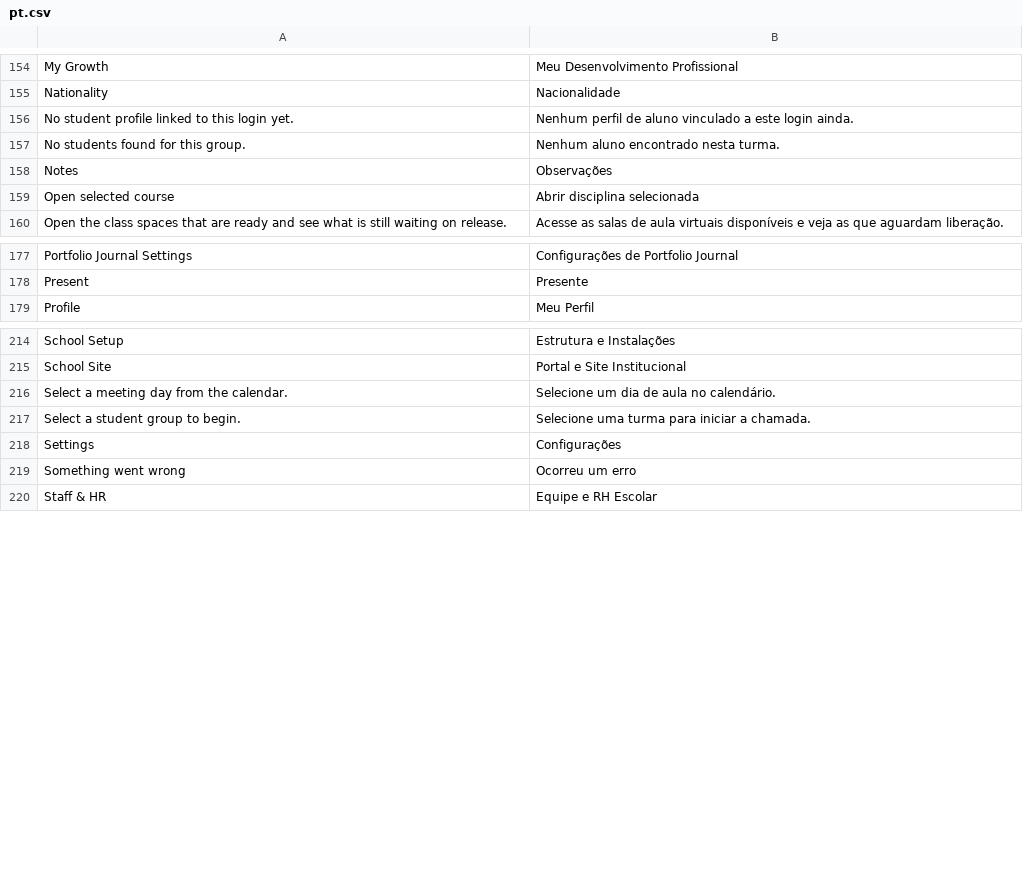
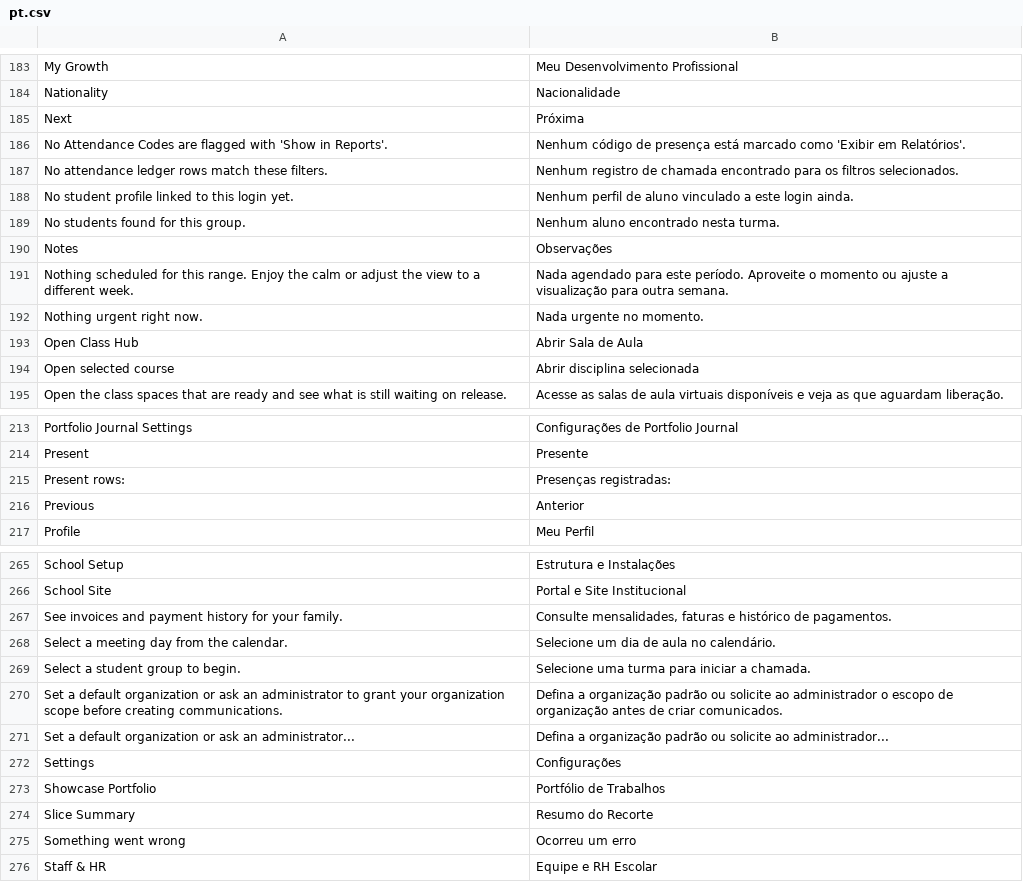
Before and after one commit to andradezdev/gestao-educacional-2, a CSV file: ifitwala_ed/translations/pt.csv, drawn as a sheet; only a part is shown, gaps mark what is left out; the diff covers the shown part only; the diff names each change by its address in the sheet, - before the commit and + after, or states it on an @@ line.

```diff
--- a/ifitwala_ed/translations/pt.csv
+++ b/ifitwala_ed/translations/pt.csv
+row 185: Next | Próxima
+row 186: No Attendance Codes are flagged with 'Show in Reports'. | Nenhum código de presença está marcado como 'Exibir em Relatórios'.
+row 187: No attendance ledger rows match these filters. | Nenhum registro de chamada encontrado para os filtros selecionados.
+row 191: Nothing scheduled for this range. Enjoy the calm or adjust the view to a different week. | Nada agendado para este período. Aproveite o momento ou ajuste a visualização para outra semana.
+row 192: Nothing urgent right now. | Nada urgente no momento.
+row 193: Open Class Hub | Abrir Sala de Aula
+row 215: Present rows: | Presenças registradas:
+row 216: Previous | Anterior
+row 267: See invoices and payment history for your family. | Consulte mensalidades, faturas e histórico de pagamentos.
+row 270: Set a default organization or ask an administrator to grant your organization scope before creating communications. | Defina a organização padrão ou solicite ao administrador o escopo de organização antes de criar comunicados.
+row 271: Set a default organization or ask an administrator... | Defina a organização padrão ou solicite ao administrador...
+row 273: Showcase Portfolio | Portfólio de Trabalhos
+row 274: Slice Summary | Resumo do Recorte
```
Also changed, not shown: 60 added rows elsewhere in this file, ifitwala_ed/translations/pt-BR.csv.
